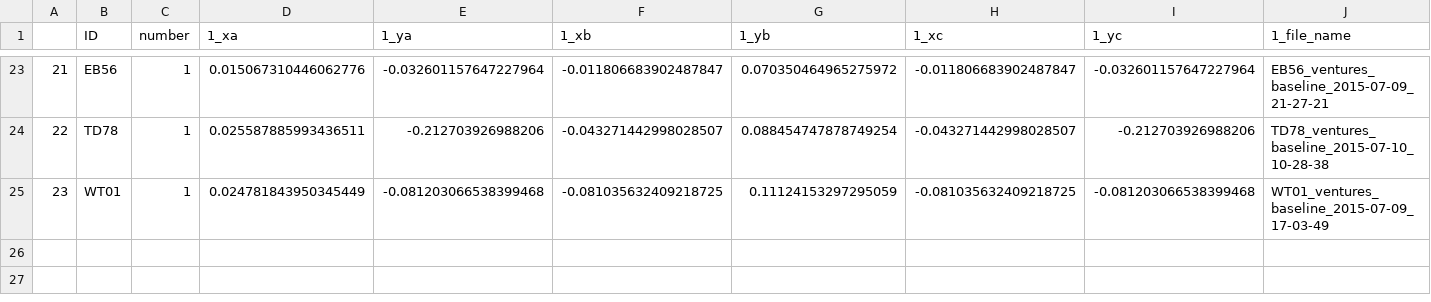
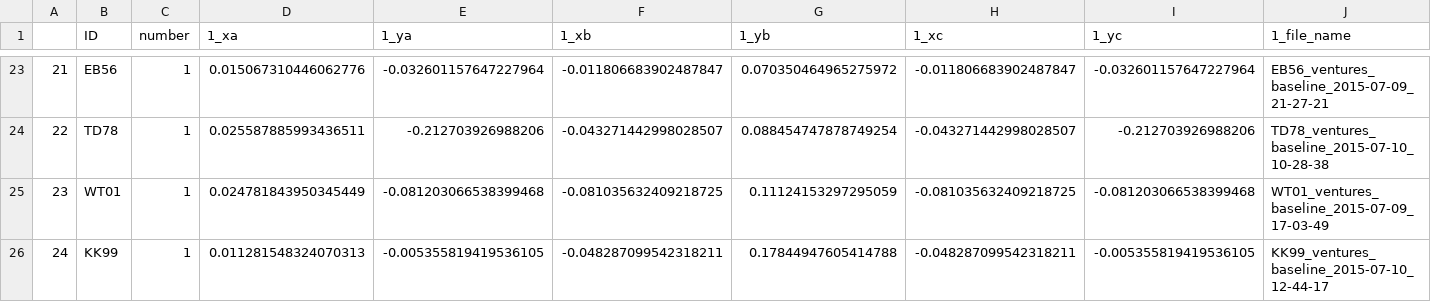
Before and after one commit to BrainTech/openbci, a CSV file: exps/ventures/data/baseline_results.csv, drawn as a sheet; only a part is shown, gaps mark what is left out; rows hold the shown columns only; the diff names each change by its address in the sheet, - before the commit and + after, or states it on an @@ line.

Commit message:
add user KK99 trenning 0 data

```diff
--- a/exps/ventures/data/baseline_results.csv
+++ b/exps/ventures/data/baseline_results.csv
+row 26: 24 | KK99 | 1 | 0.011281548324070313 | -0.005355819419536105 | -0.048287099542318211 | 0.17844947605414788 | -0.048287099542318211 | -0.005355819419536105 | KK99_ventures_baseline_2015-07-10_12-44-17
```
Also changed, not shown: exps/ventures/data/calibration_results.csv, exps/ventures/data/calibration_results_2.csv.
